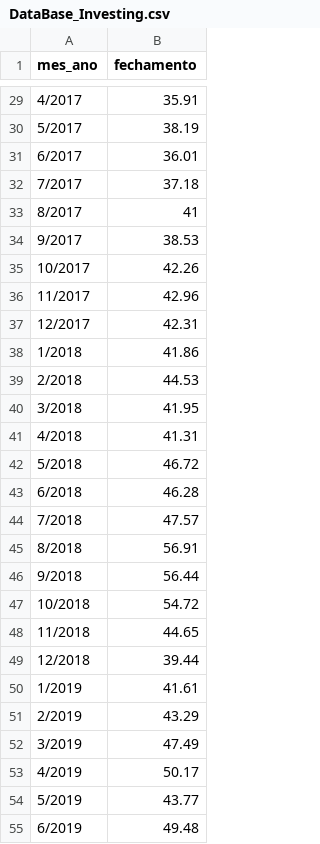
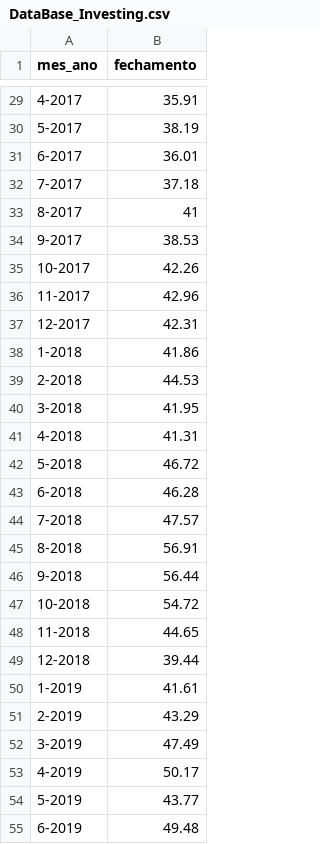
Before and after one commit to Gabe-Pasqual/time_series_forecasting, a CSV file: DataBase_Investing.csv, drawn as a sheet; only a part is shown, gaps mark what is left out; the diff covers the shown part only.

```diff
--- a/DataBase_Investing.csv
+++ b/DataBase_Investing.csv
@@ -29,27 +29,27 @@ mes_ano,fechamento
-4/2017,35.91
-5/2017,38.19
-6/2017,36.01
-7/2017,37.18
-8/2017,41
-9/2017,38.53
-10/2017,42.26
-11/2017,42.96
-12/2017,42.31
-1/2018,41.86
-2/2018,44.53
-3/2018,41.95
-4/2018,41.31
-5/2018,46.72
-6/2018,46.28
-7/2018,47.57
-8/2018,56.91
-9/2018,56.44
-10/2018,54.72
-11/2018,44.65
-12/2018,39.44
-1/2019,41.61
-2/2019,43.29
-3/2019,47.49
-4/2019,50.17
-5/2019,43.77
-6/2019,49.48
+4-2017,35.91
+5-2017,38.19
+6-2017,36.01
+7-2017,37.18
+8-2017,41
+9-2017,38.53
+10-2017,42.26
+11-2017,42.96
+12-2017,42.31
+1-2018,41.86
+2-2018,44.53
+3-2018,41.95
+4-2018,41.31
+5-2018,46.72
+6-2018,46.28
+7-2018,47.57
+8-2018,56.91
+9-2018,56.44
+10-2018,54.72
+11-2018,44.65
+12-2018,39.44
+1-2019,41.61
+2-2019,43.29
+3-2019,47.49
+4-2019,50.17
+5-2019,43.77
+6-2019,49.48
```
Also changed, not shown: 68 edited cells elsewhere in this file.
